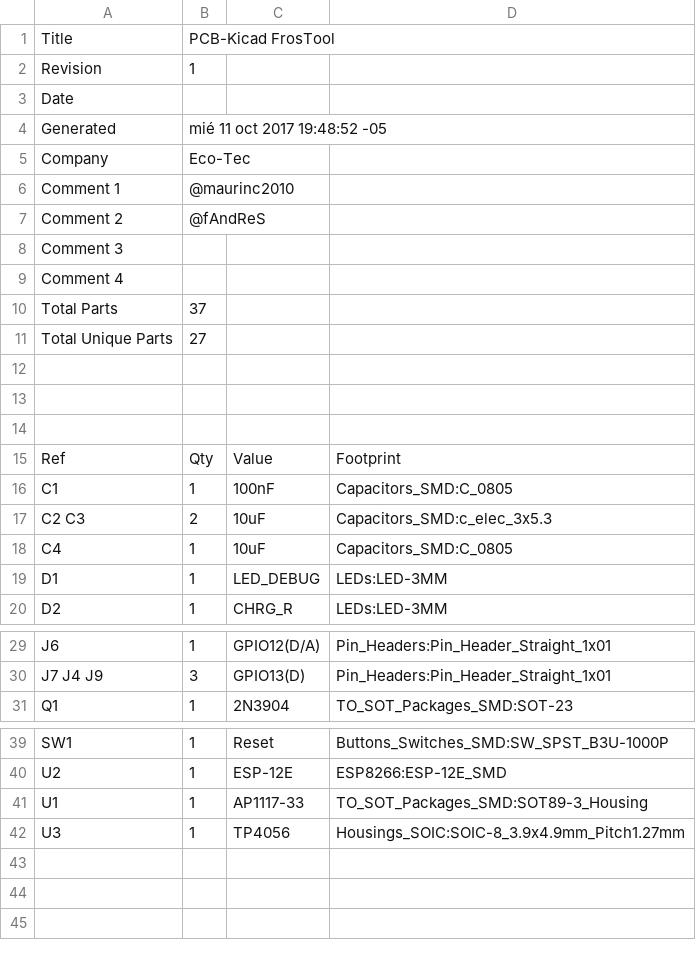
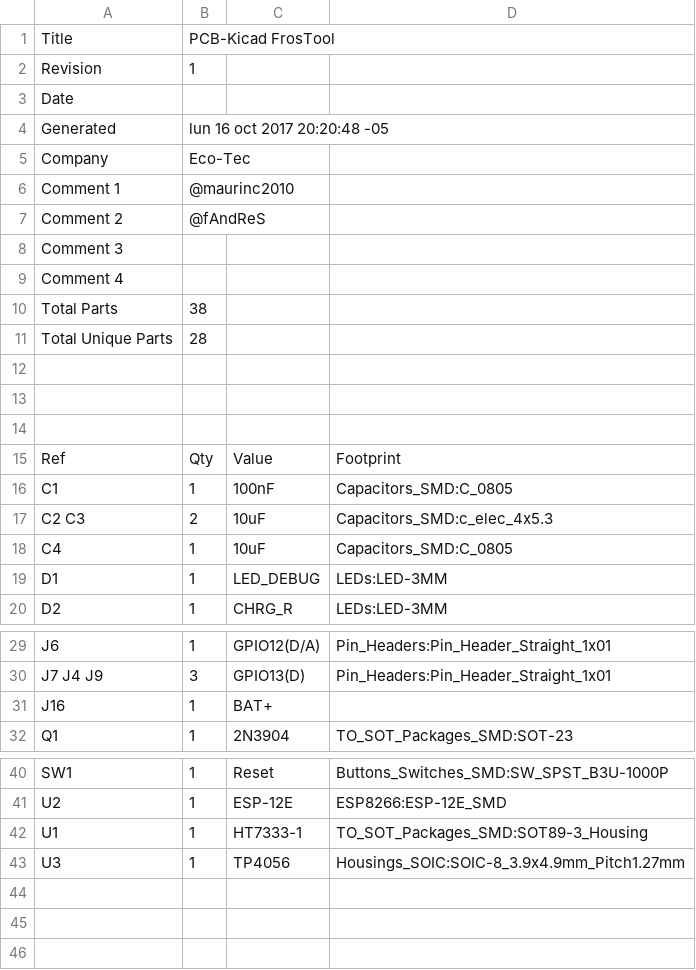
Before and after one commit to Eco-Tec/FrosTool, a CSV file: Hardware/FrosTool_ESP8266 [PCB-Kicad]/BOM/FrosTool_ESP8266.csv, drawn as a sheet; only a part is shown, gaps mark what is left out; the diff covers the shown part only.

```diff
--- a/Hardware/FrosTool_ESP8266 [PCB-Kicad]/BOM/FrosTool_ESP8266.csv
+++ b/Hardware/FrosTool_ESP8266 [PCB-Kicad]/BOM/FrosTool_ESP8266.csv
@@ -3,3 +3,3 @@ Revision,1
 Date,
-Generated,mié 11 oct 2017 19:48:52 -05
+Generated,lun 16 oct 2017 20:20:48 -05
 Company,Eco-Tec
@@ -9,4 +9,4 @@ Comment 3,
 Comment 4,
-Total Parts,37
-Total Unique Parts,27
+Total Parts,38
+Total Unique Parts,28
 
@@ -16,3 +16,3 @@ Ref,Qty,Value,Footprint,
 C1 ,1,100nF,Capacitors_SMD:C_0805
-C2 C3 ,2,10uF,Capacitors_SMD:c_elec_3x5.3
+C2 C3 ,2,10uF,Capacitors_SMD:c_elec_4x5.3
 C4 ,1,10uF,Capacitors_SMD:C_0805
@@ -30,2 +30,3 @@ J6 ,1,GPIO12(D/A),Pin_Headers:Pin_Header_Straight_1x01
 J7 J4 J9 ,3,GPIO13(D),Pin_Headers:Pin_Header_Straight_1x01
+J16 ,1,BAT+,
 Q1 ,1,2N3904,TO_SOT_Packages_SMD:SOT-23
@@ -40,3 +41,3 @@ SW1 ,1,Reset,Buttons_Switches_SMD:SW_SPST_B3U-1000P
 U2 ,1,ESP-12E,ESP8266:ESP-12E_SMD
-U1 ,1,AP1117-33,TO_SOT_Packages_SMD:SOT89-3_Housing
+U1 ,1,HT7333-1,TO_SOT_Packages_SMD:SOT89-3_Housing
 U3 ,1,TP4056,Housings_SOIC:SOIC-8_3.9x4.9mm_Pitch1.27mm
```
Also changed, not shown: 1 edited cell elsewhere in this file, 17 other files.
